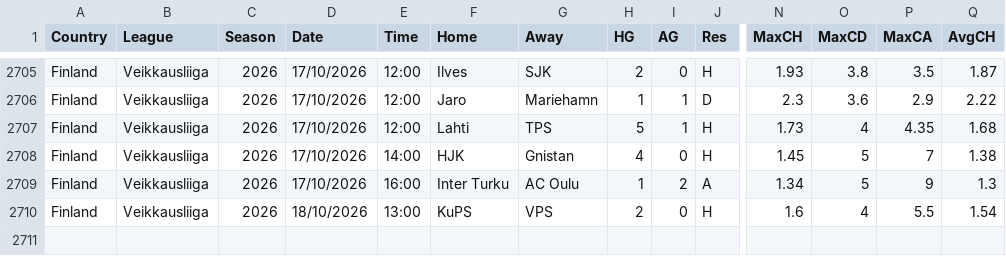
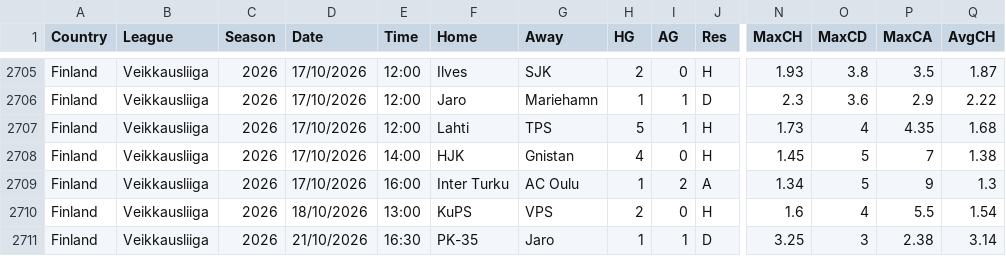
Before and after one commit to majoroka/sportBet-App, a CSV file: public/data/standings/FIN.csv, drawn as a sheet; only a part is shown, gaps mark what is left out; rows hold the shown columns only; the diff names each change by its address in the sheet, - before the commit and + after, or states it on an @@ line.

```diff
--- a/public/data/standings/FIN.csv
+++ b/public/data/standings/FIN.csv
+row 2711: Finland | Veikkausliiga | 2026 | 21/10/2026 | 16:30 | PK-35 | Jaro | 1 | 1 | D | 3.25 | 3 | 2.38 | 3.14
```
Also changed, not shown: public/data/standings/JPN.csv, public/data/standings/MEX.csv.
